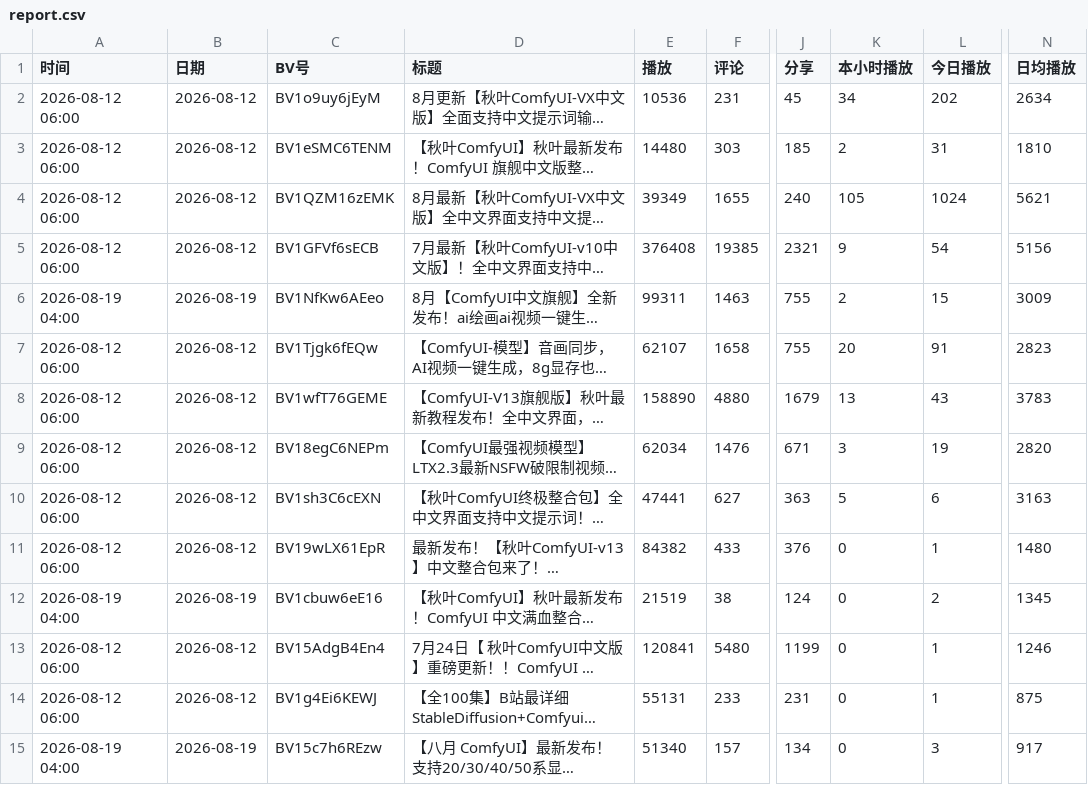
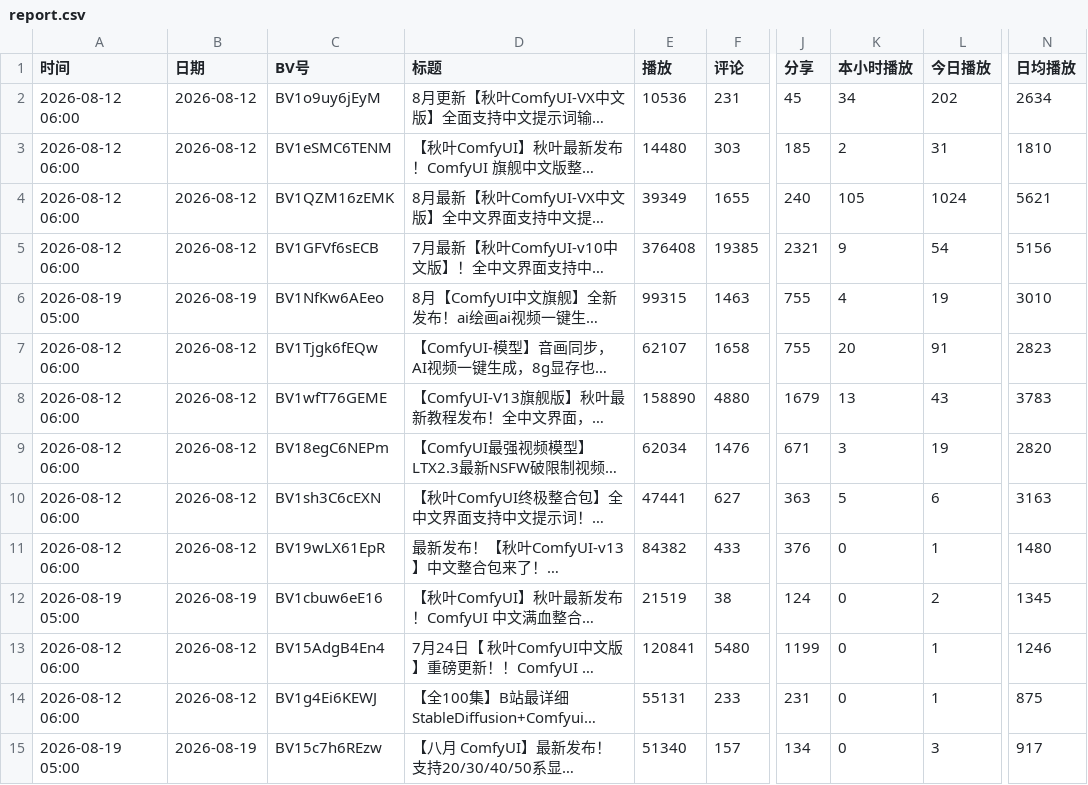
Before and after one commit to yinggege666666-alt/bilibili-tracker, a CSV file: report.csv, drawn as a sheet; only a part is shown, gaps mark what is left out; long unchanged cells end in …; the diff names each change by its address in the sheet, - before the commit and + after, or states it on an @@ line.

```diff
--- a/report.csv
+++ b/report.csv
-A6 (时间): 2026-08-19 04:00
+A6 (时间): 2026-08-19 05:00
-E6 (播放): 99311
+E6 (播放): 99315
-K6 (本小时播放): 2
+K6 (本小时播放): 4
-L6 (今日播放): 15
+L6 (今日播放): 19
-N6 (日均播放): 3009
+N6 (日均播放): 3010
-A12 (时间): 2026-08-19 04:00
+A12 (时间): 2026-08-19 05:00
-A15 (时间): 2026-08-19 04:00
+A15 (时间): 2026-08-19 05:00
```
Also changed, not shown: snapshots.csv, 2 other files.
